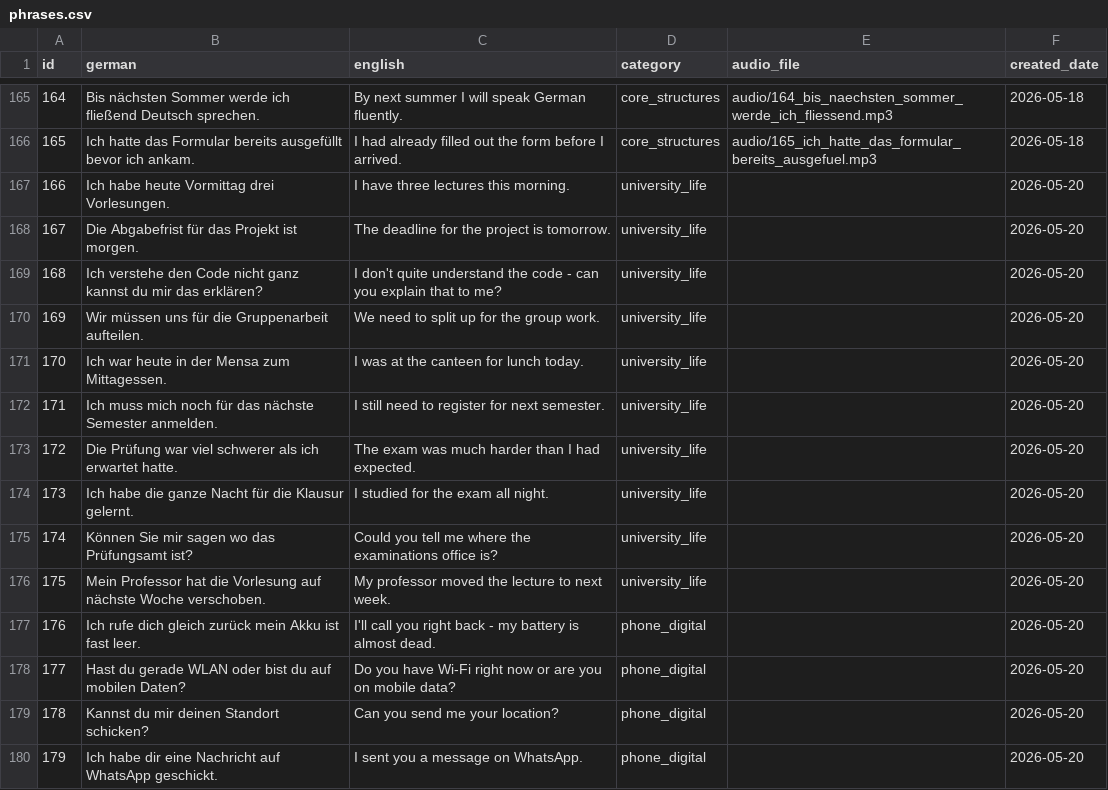
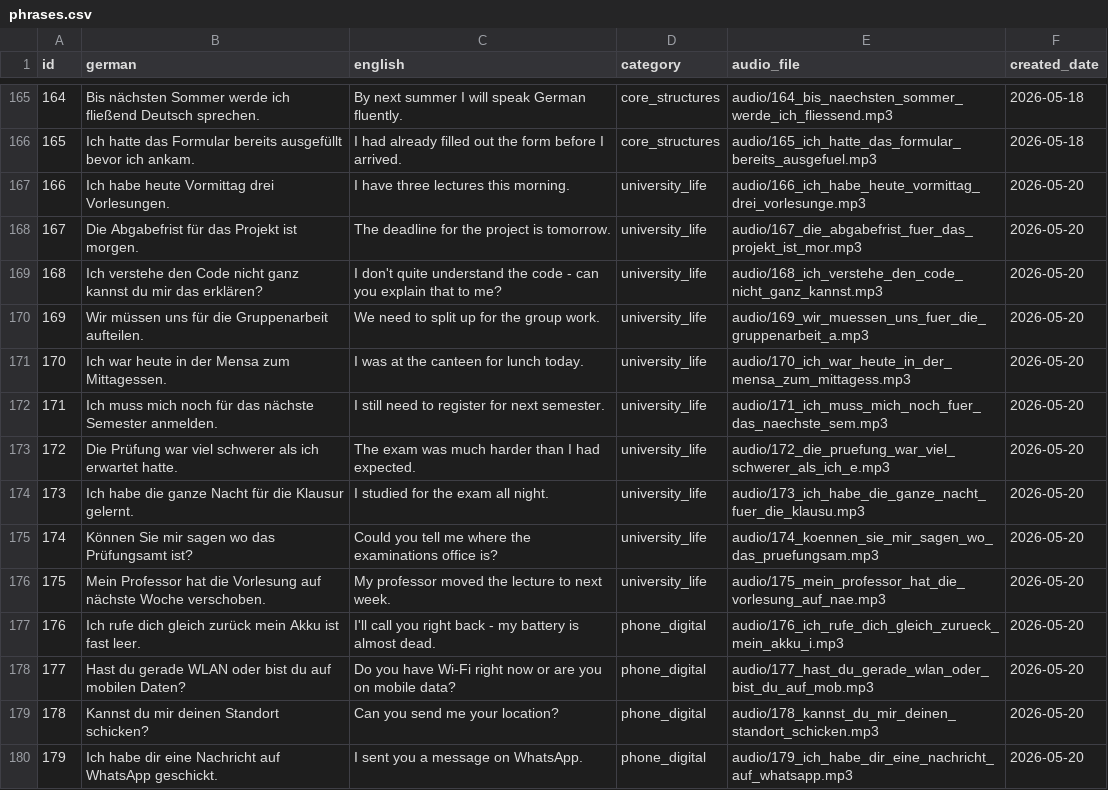
Before and after one commit to 9117KET/my_german_language_system, a CSV file: phrases.csv, drawn as a sheet; only a part is shown, gaps mark what is left out; the diff covers the shown part only.

Commit message:
Add audio files for life islands phrases 166-195

```diff
--- a/phrases.csv
+++ b/phrases.csv
@@ -166,15 +166,15 @@ id,german,english,category,audio_file,created_date
 165,Ich hatte das Formular bereits ausgefüllt bevor ich ankam.,I had already filled out the form before I arrived.,core_structures,audio/165_ich_hatte_das_formular_bereits_ausgefuel.mp3,2026-05-18
-166,Ich habe heute Vormittag drei Vorlesungen.,I have three lectures this morning.,university_life,,2026-05-20
-167,Die Abgabefrist für das Projekt ist morgen.,The deadline for the project is tomorrow.,university_life,,2026-05-20
-168,Ich verstehe den Code nicht ganz kannst du mir das erklären?,I don't quite understand the code - can you explain that to me?,university_life,,2026-05-20
-169,Wir müssen uns für die Gruppenarbeit aufteilen.,We need to split up for the group work.,university_life,,2026-05-20
-170,Ich war heute in der Mensa zum Mittagessen.,I was at the canteen for lunch today.,university_life,,2026-05-20
-171,Ich muss mich noch für das nächste Semester anmelden.,I still need to register for next semester.,university_life,,2026-05-20
-172,Die Prüfung war viel schwerer als ich erwartet hatte.,The exam was much harder than I had expected.,university_life,,2026-05-20
-173,Ich habe die ganze Nacht für die Klausur gelernt.,I studied for the exam all night.,university_life,,2026-05-20
-174,Können Sie mir sagen wo das Prüfungsamt ist?,Could you tell me where the examinations office is?,university_life,,2026-05-20
-175,Mein Professor hat die Vorlesung auf nächste Woche verschoben.,My professor moved the lecture to next week.,university_life,,2026-05-20
-176,Ich rufe dich gleich zurück mein Akku ist fast leer.,I'll call you right back - my battery is almost dead.,phone_digital,,2026-05-20
-177,Hast du gerade WLAN oder bist du auf mobilen Daten?,Do you have Wi-Fi right now or are you on mobile data?,phone_digital,,2026-05-20
-178,Kannst du mir deinen Standort schicken?,Can you send me your location?,phone_digital,,2026-05-20
-179,Ich habe dir eine Nachricht auf WhatsApp geschickt.,I sent you a message on WhatsApp.,phone_digital,,2026-05-20
+166,Ich habe heute Vormittag drei Vorlesungen.,I have three lectures this morning.,university_life,audio/166_ich_habe_heute_vormittag_drei_vorlesunge.mp3,2026-05-20
+167,Die Abgabefrist für das Projekt ist morgen.,The deadline for the project is tomorrow.,university_life,audio/167_die_abgabefrist_fuer_das_projekt_ist_mor.mp3,2026-05-20
+168,Ich verstehe den Code nicht ganz kannst du mir das erklären?,I don't quite understand the code - can you explain that to me?,university_life,audio/168_ich_verstehe_den_code_nicht_ganz_kannst.mp3,2026-05-20
+169,Wir müssen uns für die Gruppenarbeit aufteilen.,We need to split up for the group work.,university_life,audio/169_wir_muessen_uns_fuer_die_gruppenarbeit_a.mp3,2026-05-20
+170,Ich war heute in der Mensa zum Mittagessen.,I was at the canteen for lunch today.,university_life,audio/170_ich_war_heute_in_der_mensa_zum_mittagess.mp3,2026-05-20
+171,Ich muss mich noch für das nächste Semester anmelden.,I still need to register for next semester.,university_life,audio/171_ich_muss_mich_noch_fuer_das_naechste_sem.mp3,2026-05-20
+172,Die Prüfung war viel schwerer als ich erwartet hatte.,The exam was much harder than I had expected.,university_life,audio/172_die_pruefung_war_viel_schwerer_als_ich_e.mp3,2026-05-20
+173,Ich habe die ganze Nacht für die Klausur gelernt.,I studied for the exam all night.,university_life,audio/173_ich_habe_die_ganze_nacht_fuer_die_klausu.mp3,2026-05-20
+174,Können Sie mir sagen wo das Prüfungsamt ist?,Could you tell me where the examinations office is?,university_life,audio/174_koennen_sie_mir_sagen_wo_das_pruefungsam.mp3,2026-05-20
+175,Mein Professor hat die Vorlesung auf nächste Woche verschoben.,My professor moved the lecture to next week.,university_life,audio/175_mein_professor_hat_die_vorlesung_auf_nae.mp3,2026-05-20
+176,Ich rufe dich gleich zurück mein Akku ist fast leer.,I'll call you right back - my battery is almost dead.,phone_digital,audio/176_ich_rufe_dich_gleich_zurueck_mein_akku_i.mp3,2026-05-20
+177,Hast du gerade WLAN oder bist du auf mobilen Daten?,Do you have Wi-Fi right now or are you on mobile data?,phone_digital,audio/177_hast_du_gerade_wlan_oder_bist_du_auf_mob.mp3,2026-05-20
+178,Kannst du mir deinen Standort schicken?,Can you send me your location?,phone_digital,audio/178_kannst_du_mir_deinen_standort_schicken.mp3,2026-05-20
+179,Ich habe dir eine Nachricht auf WhatsApp geschickt.,I sent you a message on WhatsApp.,phone_digital,audio/179_ich_habe_dir_eine_nachricht_auf_whatsapp.mp3,2026-05-20
```
Also changed, not shown: 16 edited cells elsewhere in this file, 30 other files.
